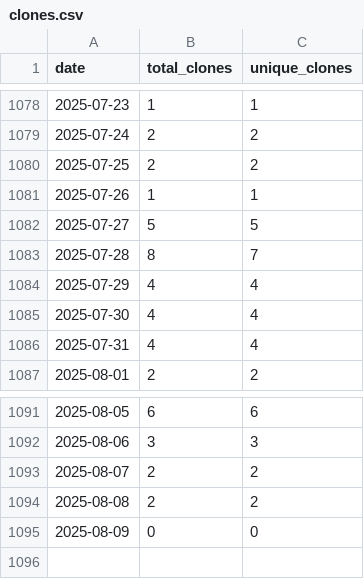
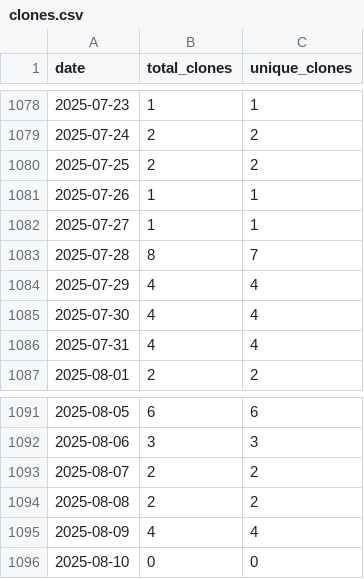
Before and after one commit to wumphlett/COMP-1210, a CSV file: .traffic/clones.csv, drawn as a sheet; only a part is shown, gaps mark what is left out.

Commit message:
Updating repository traffic

```diff
--- a/.traffic/clones.csv
+++ b/.traffic/clones.csv
@@ -1081,3 +1081,3 @@ date,total_clones,unique_clones
 2025-07-26,1,1
-2025-07-27,5,5
+2025-07-27,1,1
 2025-07-28,8,7
@@ -1094,2 +1094,3 @@ date,total_clones,unique_clones
 2025-08-08,2,2
-2025-08-09,0,0
+2025-08-09,4,4
+2025-08-10,0,0
```
Also changed, not shown: .traffic/views.csv, 3 other files.
